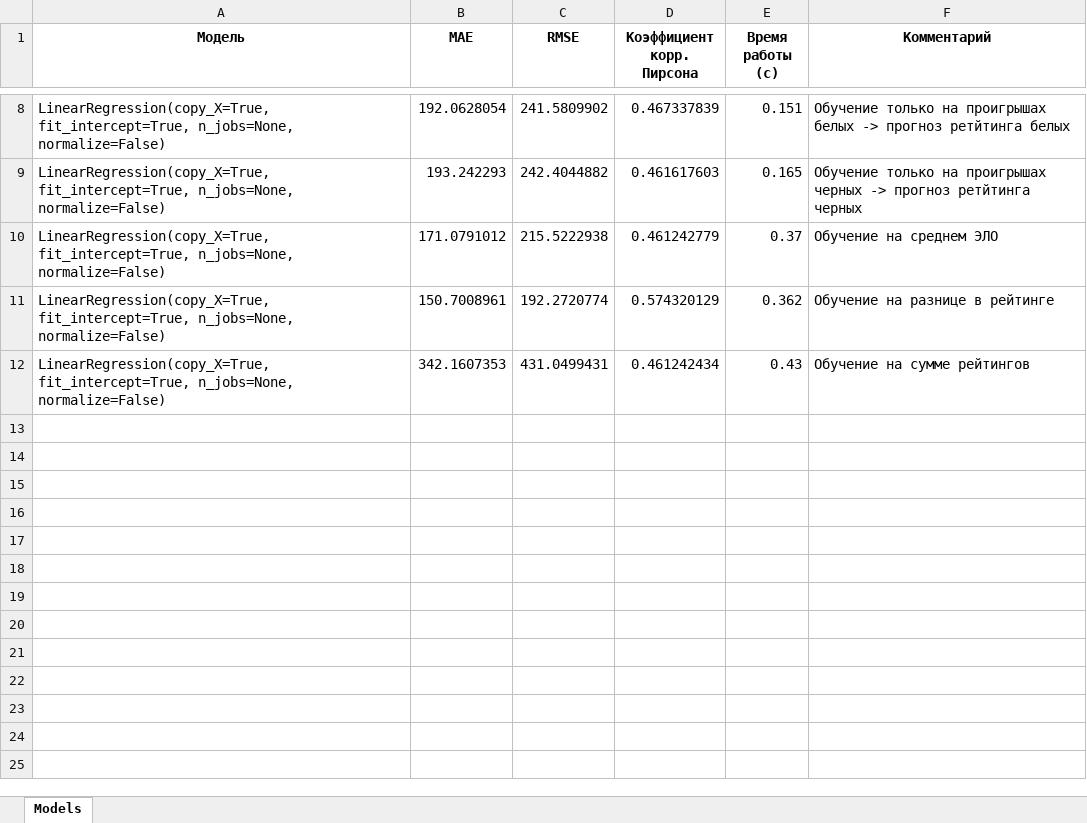
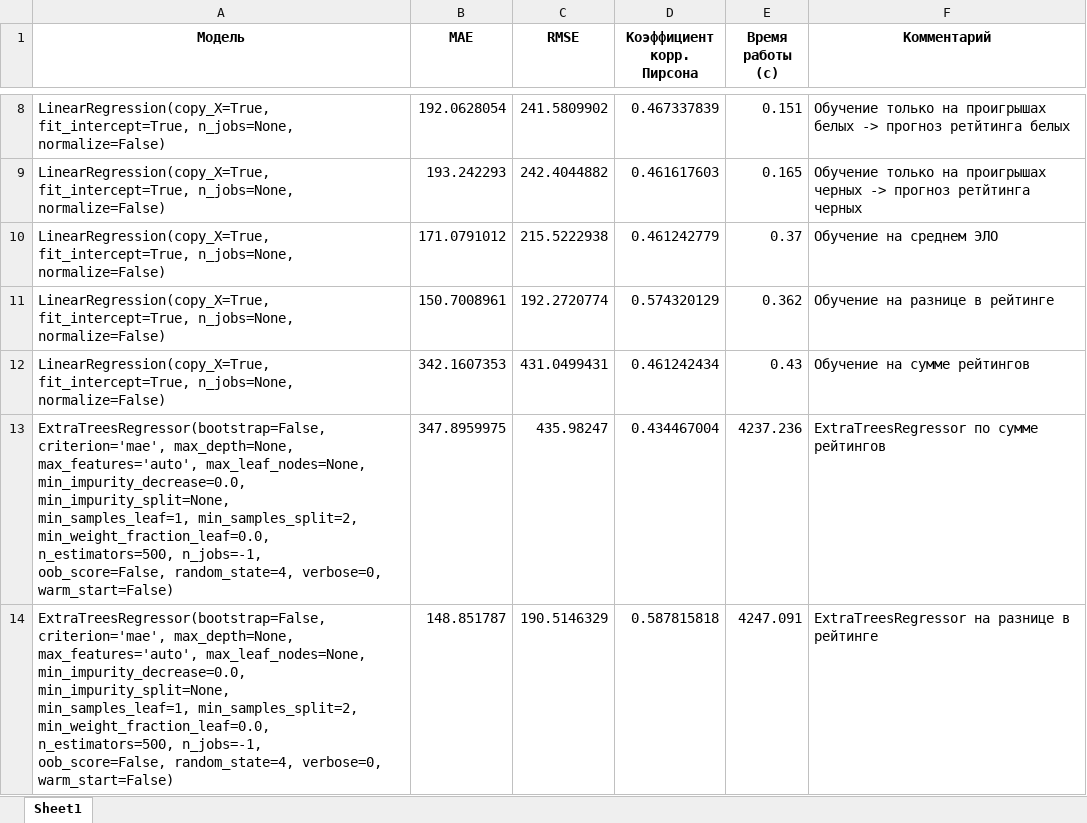
Before and after one commit to polinarod/PredictingRaitings, an Excel workbook: models/results.xlsx, sheet Sheet1, drawn as a sheet; only a part is shown, gaps mark what is left out; values as stored, in another font and other column widths than the file's, no borders; ↵ is a line break in a cell; the diff names each change by its address in the sheet, - before the commit and + after, or states it on an @@ line.

```diff
--- a/models/results.xlsx (sheet Sheet1)
+++ b/models/results.xlsx (sheet Sheet1)
-sheet tab: Models
+sheet tab: Sheet1
+row 13: ExtraTreesRegressor(bootstrap=False, criterion='mae', max_depth=None, ↵ max_features='auto', max_leaf_nodes=None, ↵ min_impurity_decrease=0.0, min_impurity_split=None, ↵ min_samples_leaf=1, min_samples_split=2, ↵ min_weight_fraction_leaf=0.0, n_estimators=500, n_jobs=-1, ↵ oob_score=False, random_state=4, verbose=0, warm_start=False) | 347.8959975 | 435.98247 | 0.434467004 | 4237.236 | ExtraTreesRegressor по сумме рейтингов
+row 14: ExtraTreesRegressor(bootstrap=False, criterion='mae', max_depth=None, ↵ max_features='auto', max_leaf_nodes=None, ↵ min_impurity_decrease=0.0, min_impurity_split=None, ↵ min_samples_leaf=1, min_samples_split=2, ↵ min_weight_fraction_leaf=0.0, n_estimators=500, n_jobs=-1, ↵ oob_score=False, random_state=4, verbose=0, warm_start=False) | 148.851787 | 190.5146329 | 0.587815818 | 4247.091 | ExtraTreesRegressor на разнице в рейтинге
```
Also changed, not shown: 1 other file.
